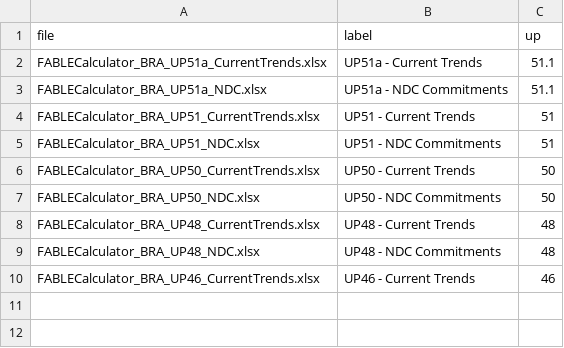
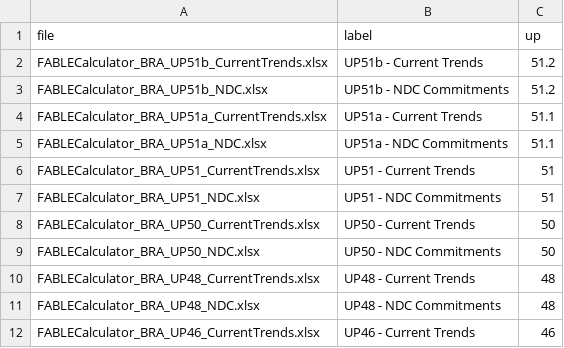
Before and after one commit to wscosta/fable-scenario-comparison-brazil, a CSV file: data/xlsx/scenarios.csv, drawn as a sheet; the diff names each change by its address in the sheet, - before the commit and + after, or states it on an @@ line.

Commit message:
Add UP51b scenarios and Rice, Dry Beans and Cassava to the Crops tab
- UP51b (Current Trends + NDC) added as the newest calibration; extend the scenario palette to 12 colours so 11 scenarios stay distinguishable
- Crops tab: Rice, Dry Beans and Cassava (after Soybeans, Corn, Sugarcane), with IBGE historical area/production rows added to histdatabrazil.csv
- Ignore Excel lock files (~$*)

```diff
--- a/data/xlsx/scenarios.csv
+++ b/data/xlsx/scenarios.csv
+row 2: FABLECalculator_BRA_UP51b_CurrentTrends.xlsx | UP51b - Current Trends | 51.2
+row 3: FABLECalculator_BRA_UP51b_NDC.xlsx | UP51b - NDC Commitments | 51.2
```
Also changed, not shown: data/csv/histdatabrazil.csv, 5 other files.
